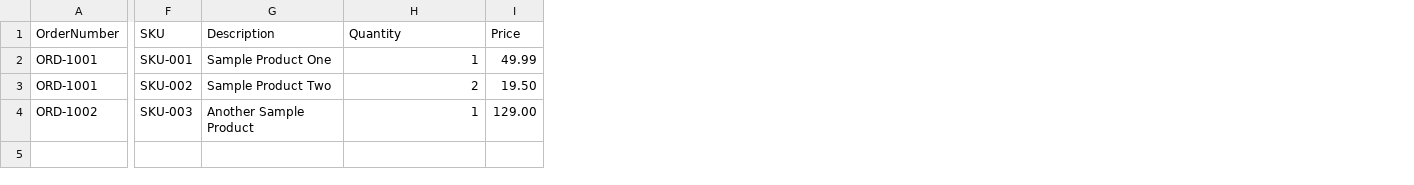
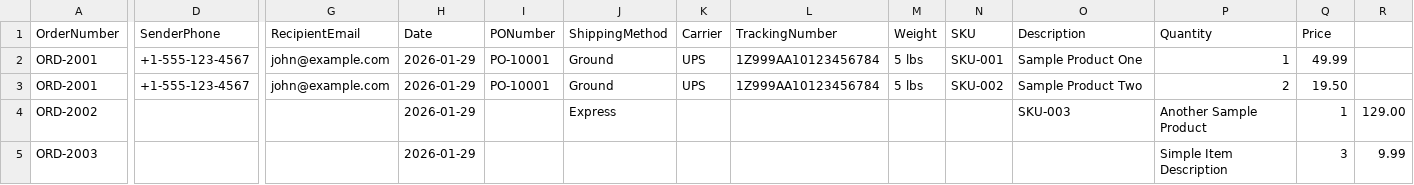
Before and after one commit to Shlomolavi/packingslipgenerator, a CSV file: public/sample-bulk-orders.csv, drawn as a sheet; only a part is shown, gaps mark what is left out; addresses are those after the commit; rows hold the shown columns only; the diff names each change by its address in the sheet, - before the commit and + after, or states it on an @@ line.

Commit message:
Align CSV requirements copy and improve sample CSV (multi-item order)

```diff
--- a/public/sample-bulk-orders.csv
+++ b/public/sample-bulk-orders.csv
+column D (SenderPhone), rows 2-3: +1-555-123-4567 | +1-555-123-4567
+column G (RecipientEmail), rows 2-3: john@example.com | john@example.com
+column H (Date), rows 2-4: all 2026-01-29
+column I (PONumber), rows 2-3: PO-10001 | PO-10001
+column J (ShippingMethod), rows 2-4: Ground | Ground | Express
+column K (Carrier), rows 2-3: UPS | UPS
+column L (TrackingNumber), rows 2-3: 1Z999AA10123456784 | 1Z999AA10123456784
+column M (Weight), rows 2-3: 5 lbs | 5 lbs
+column R, row 4: 129.00
-A2:A3 (OrderNumber): ORD-1001
+A2:A3 (OrderNumber): ORD-2001
-A4 (OrderNumber): ORD-1002
+A4 (OrderNumber): ORD-2002
-N4 (SKU): SKU-003
+N4 (SKU): (empty)
-O4 (Description): Another Sample Product
+O4 (Description): SKU-003
-P4 (Quantity): 1
+P4 (Quantity): Another Sample Product
-Q4 (Price): 129.00
+Q4 (Price): 1
+row 5: ORD-2003 |  |  | 2026-01-29 |  |  |  |  |  |  |  | Simple Item Description | 3 | 9.99
```
Also changed, not shown: 1 other file.
